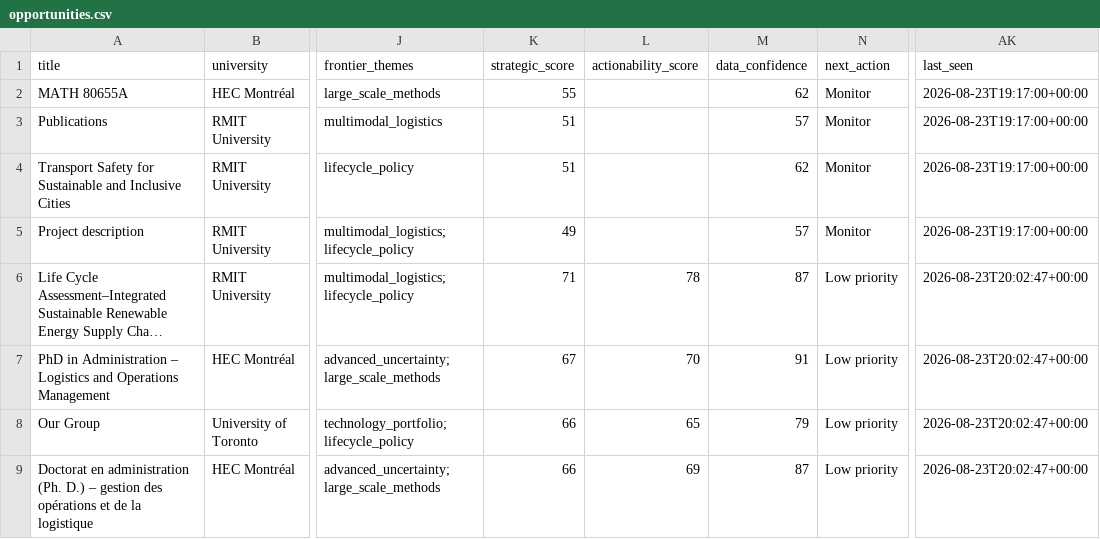
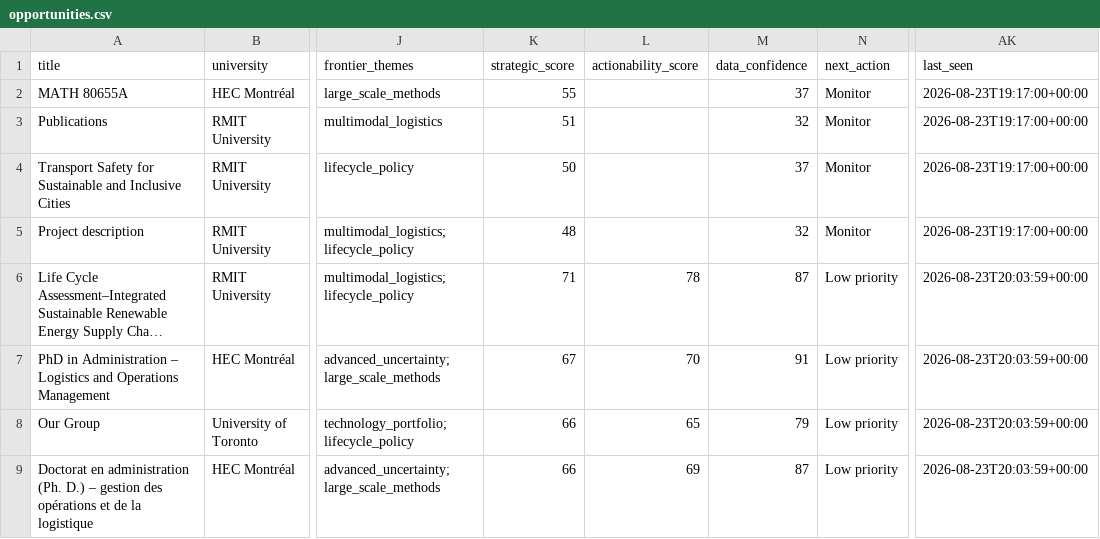
Before and after one commit to aminhosseini7/renewable-energy-phd-radar, a CSV file: reports/opportunities.csv, drawn as a sheet; only a part is shown, gaps mark what is left out; long unchanged cells end in …; the diff names each change by its address in the sheet, - before the commit and + after, or states it on an @@ line.

```diff
--- a/reports/opportunities.csv
+++ b/reports/opportunities.csv
-M2 (data_confidence): 62
+M2 (data_confidence): 37
-M3 (data_confidence): 57
+M3 (data_confidence): 32
-K4 (strategic_score): 51
+K4 (strategic_score): 50
-M4 (data_confidence): 62
+M4 (data_confidence): 37
-K5 (strategic_score): 49
+K5 (strategic_score): 48
-M5 (data_confidence): 57
+M5 (data_confidence): 32
-AK6:AK9 (last_seen): 2026-08-23T20:02:47+00:00
+AK6:AK9 (last_seen): 2026-08-23T20:03:59+00:00
```
Also changed, not shown: 9 other files.
